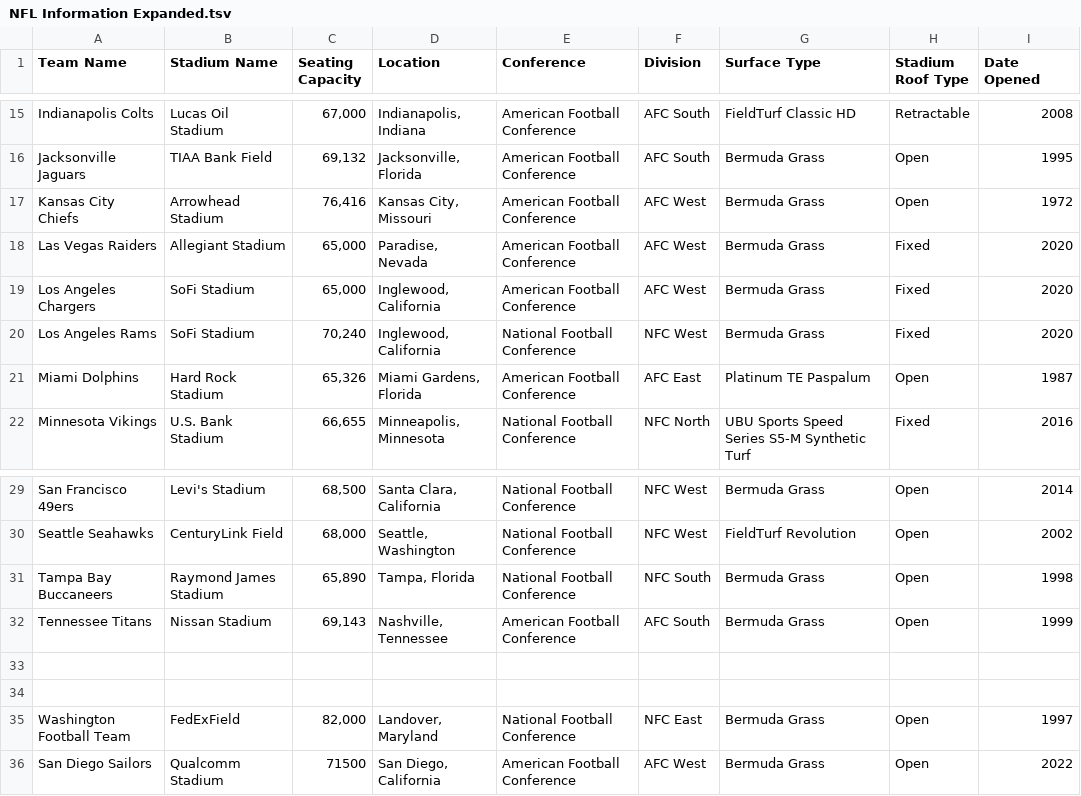
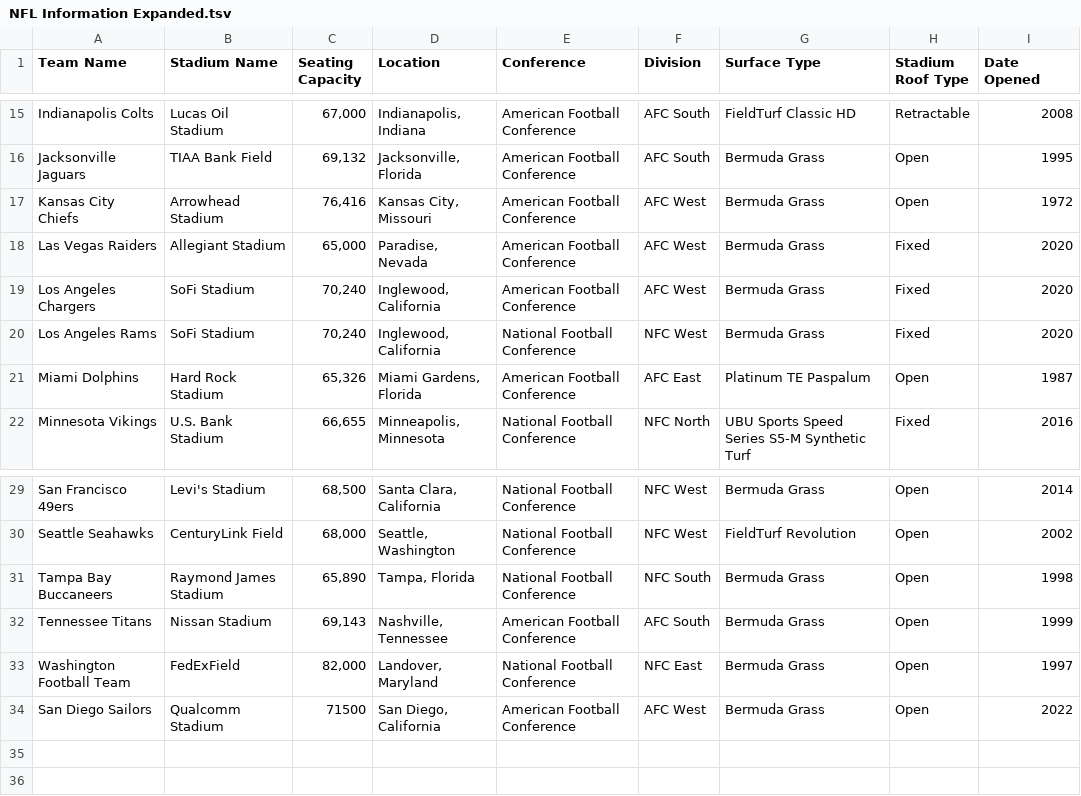
Before and after one commit to josharaedwards/CS1C-Project-1, a TSV file: NFL Information Expanded.tsv, drawn as a sheet; only a part is shown, gaps mark what is left out.

```diff
--- a/NFL Information Expanded.tsv
+++ b/NFL Information Expanded.tsv
@@ -18,3 +18,3 @@ Kansas City Chiefs	Arrowhead Stadium	76,416	Kansas City, Missouri	American Footb
 Las Vegas Raiders	Allegiant Stadium 	65,000	Paradise, Nevada	American Football Conference	AFC West	Bermuda Grass	Fixed	2020
-Los Angeles Chargers	SoFi Stadium	65,000	Inglewood, California	American Football Conference	AFC West	Bermuda Grass	Fixed	2020
+Los Angeles Chargers	SoFi Stadium	70,240	Inglewood, California	American Football Conference	AFC West	Bermuda Grass	Fixed	2020
 Los Angeles Rams	SoFi Stadium	70,240	Inglewood, California	National Football Conference	NFC West	Bermuda Grass	Fixed 	2020
@@ -32,4 +32,2 @@ Tampa Bay Buccaneers	Raymond James Stadium	65,890	Tampa, Florida	National Footba
 Tennessee Titans	Nissan Stadium	69,143	Nashville, Tennessee	American Football Conference	AFC South	Bermuda Grass	Open	1999
-								
-								
 Washington Football Team	FedExField	82,000	Landover, Maryland	National Football Conference	NFC East	Bermuda Grass	Open	1997
```
Also changed, not shown: 2 other files.
